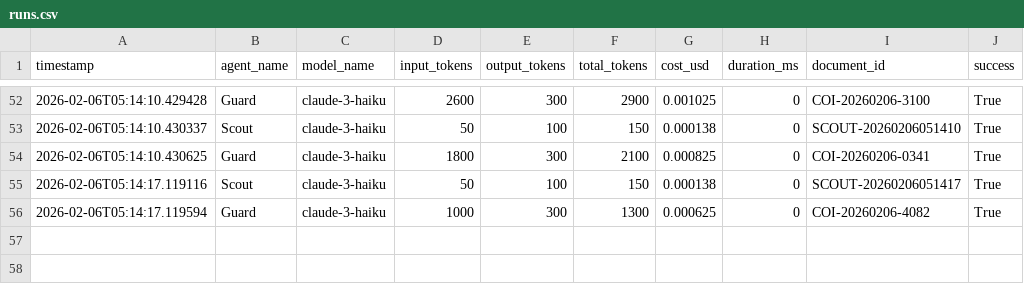
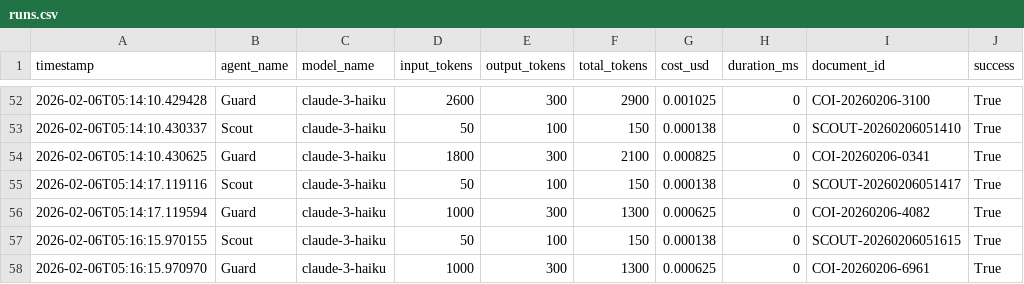
Before and after one commit to NickAiNYC/ConComplyAi, a CSV file: benchmarks/runs.csv, drawn as a sheet; only a part is shown, gaps mark what is left out.

```diff
--- a/benchmarks/runs.csv
+++ b/benchmarks/runs.csv
@@ -56 +56,3 @@ timestamp,agent_name,model_name,input_tokens,output_tokens,total_tokens,cost_usd
 2026-02-06T05:14:17.119594,Guard,claude-3-haiku,1000,300,1300,0.000625,0,COI-20260206-4082,True
+2026-02-06T05:16:15.970155,Scout,claude-3-haiku,50,100,150,0.000138,0,SCOUT-20260206051615,True
+2026-02-06T05:16:15.970970,Guard,claude-3-haiku,1000,300,1300,0.000625,0,COI-20260206-6961,True
```
Also changed, not shown: 2 other files.
